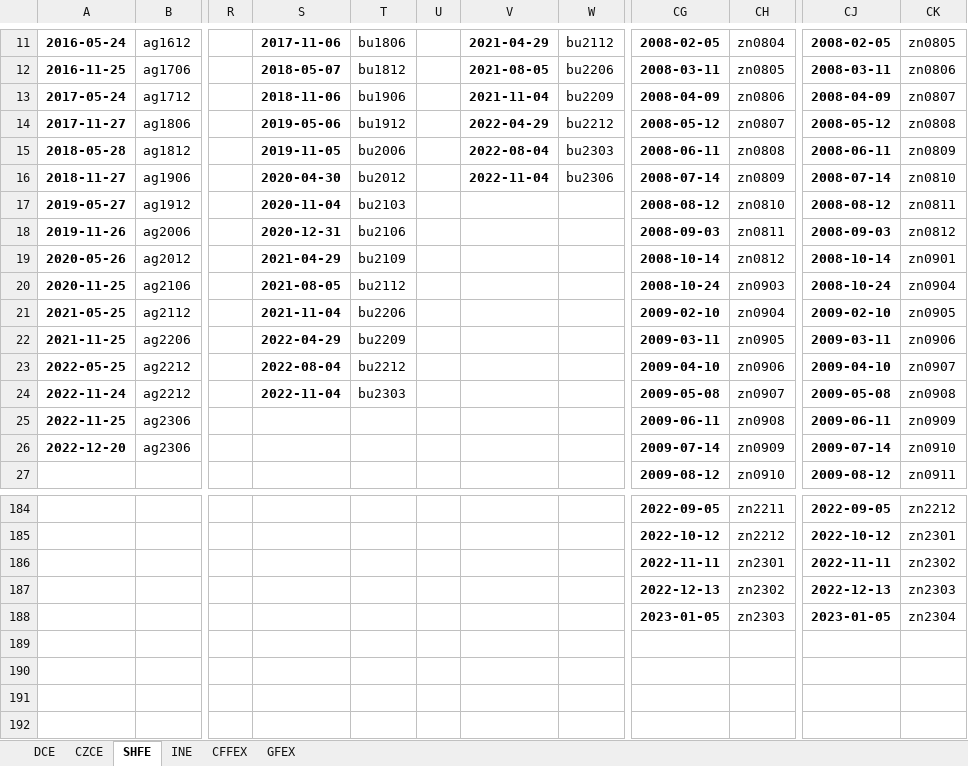
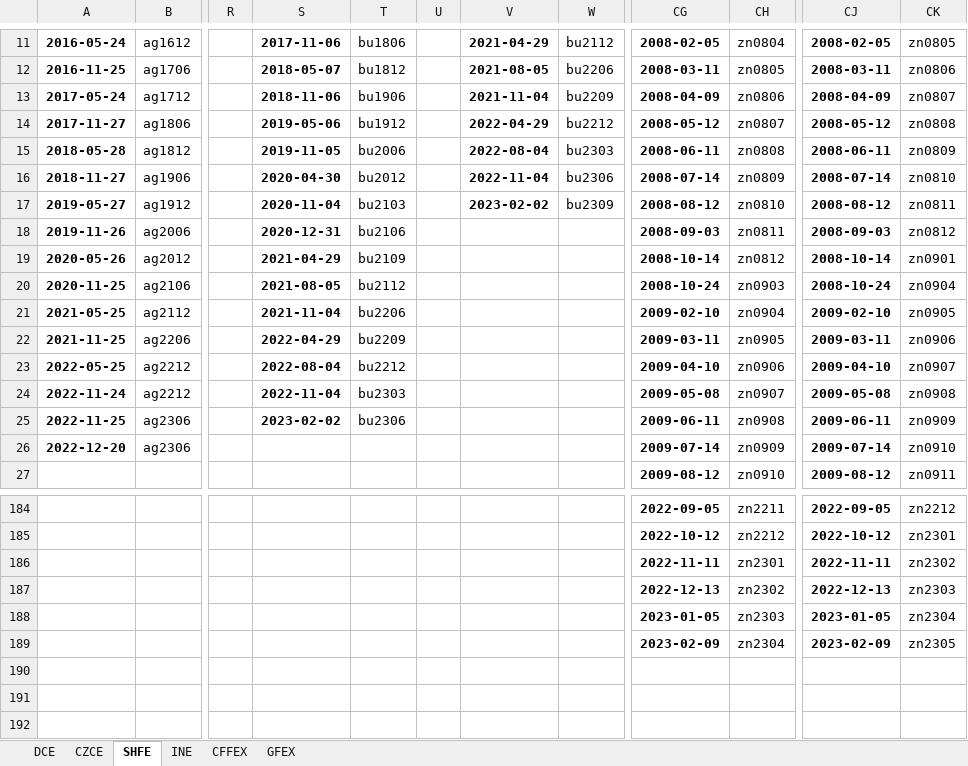
Before and after one commit to harvey1673/pyktrader3, an Excel workbook: wtdev/config/expiry.xlsx, sheet SHFE, drawn as a sheet; only a part is shown, gaps mark what is left out; values as stored, in another font and other column widths than the file's, no borders; the diff covers the shown part only; the diff names each change by its address in the sheet, - before the commit and + after, or states it on an @@ line.

```diff
--- a/wtdev/config/expiry.xlsx (sheet SHFE)
+++ b/wtdev/config/expiry.xlsx (sheet SHFE)
-V17: (empty)
+V17: 2023-02-02
-W17: (empty)
+W17: bu2309
-S25: (empty)
+S25: 2023-02-02
-T25: (empty)
+T25: bu2306
-CG189: (empty)
+CG189: 2023-02-09
-CH189: (empty)
+CH189: zn2304
-CJ189: (empty)
+CJ189: 2023-02-09
-CK189: (empty)
+CK189: zn2305
```
Also changed, not shown: 1 added row and 20 edited cells elsewhere in this sheet, sheet CFFEX, sheet INE, sheet DCE, 4 other files.
